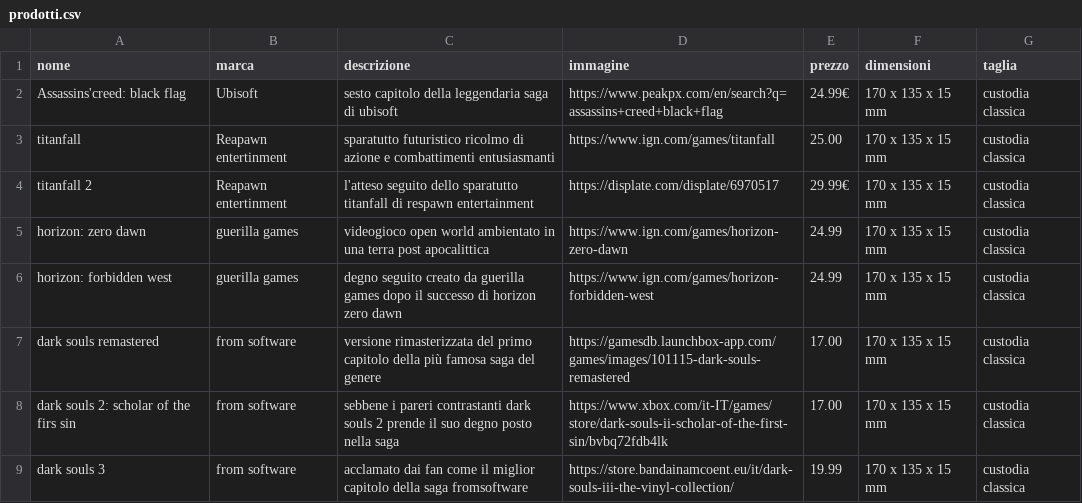
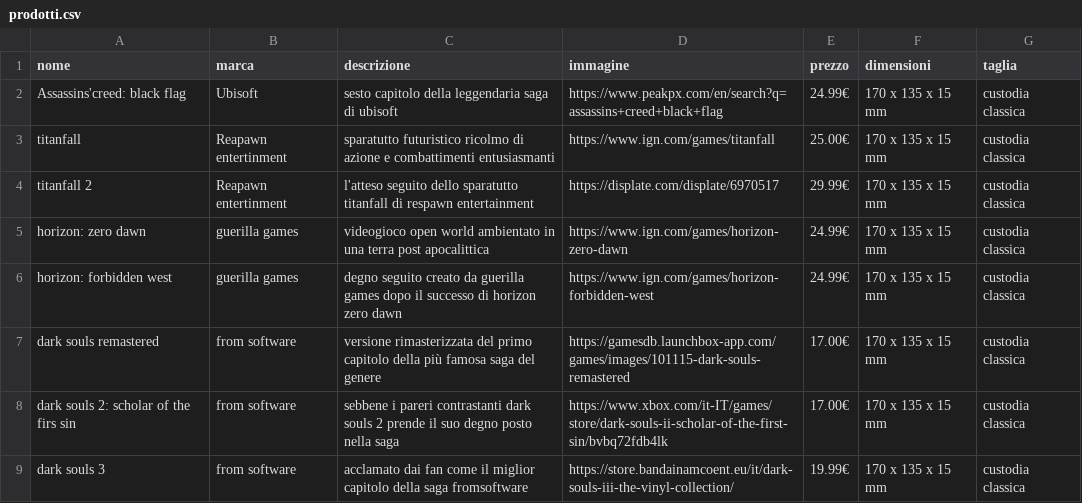
Before and after one commit to HermannRienzner/esercizi_tps, a CSV file: Ecommerce/prodotti.csv, drawn as a sheet.

Commit message:
Update prodotti.csv

```diff
--- a/Ecommerce/prodotti.csv
+++ b/Ecommerce/prodotti.csv
@@ -2,8 +2,8 @@ nome,marca,descrizione,immagine,prezzo,dimensioni,taglia
 Assassins'creed: black flag, Ubisoft, sesto capitolo della leggendaria saga di ubisoft, https://www.peakpx.com/en/search?q=assassins+creed+black+flag, 24.99€, 170 x 135 x 15 mm, custodia classica
-titanfall, Reapawn entertinment, sparatutto futuristico ricolmo di azione e combattimenti entusiasmanti, https://www.ign.com/games/titanfall, 25.00, 170 x 135 x 15 mm , custodia classica
+titanfall, Reapawn entertinment, sparatutto futuristico ricolmo di azione e combattimenti entusiasmanti, https://www.ign.com/games/titanfall, 25.00€, 170 x 135 x 15 mm , custodia classica
 titanfall 2, Reapawn entertinment, l'atteso seguito dello sparatutto titanfall di respawn entertainment,https://displate.com/displate/6970517, 29.99€, 170 x 135 x 15 mm, custodia classica
-horizon: zero dawn, guerilla games, videogioco open world ambientato in una terra post apocalittica, https://www.ign.com/games/horizon-zero-dawn, 24.99,  170 x 135 x 15 mm, custodia classica
-horizon: forbidden west, guerilla games, degno seguito creato da guerilla games dopo il successo di horizon zero dawn, https://www.ign.com/games/horizon-forbidden-west, 24.99,  170 x 135 x 15 mm, custodia classica
-dark souls remastered, from software, versione rimasterizzata del primo capitolo della più famosa saga del genere, https://gamesdb.launchbox-app.com/games/images/101115-dark-souls-remastered, 17.00, 170 x 135 x 15 mm, custodia classica
-dark souls 2: scholar of the firs sin, from software, sebbene i pareri contrastanti dark souls 2 prende il suo degno posto nella saga, https://www.xbox.com/it-IT/games/store/dark-souls-ii-scholar-of-the-first-sin/bvbq72fdb4lk, 17.00, 170 x 135 x 15 mm, custodia classica
-dark souls 3,from software, acclamato dai fan come il miglior capitolo della saga fromsoftware, https://store.bandainamcoent.eu/it/dark-souls-iii-the-vinyl-collection/, 19.99, 170 x 135 x 15 mm, custodia classica
+horizon: zero dawn, guerilla games, videogioco open world ambientato in una terra post apocalittica, https://www.ign.com/games/horizon-zero-dawn, 24.99€,  170 x 135 x 15 mm, custodia classica
+horizon: forbidden west, guerilla games, degno seguito creato da guerilla games dopo il successo di horizon zero dawn, https://www.ign.com/games/horizon-forbidden-west, 24.99€,  170 x 135 x 15 mm, custodia classica
+dark souls remastered, from software, versione rimasterizzata del primo capitolo della più famosa saga del genere, https://gamesdb.launchbox-app.com/games/images/101115-dark-souls-remastered, 17.00€, 170 x 135 x 15 mm, custodia classica
+dark souls 2: scholar of the firs sin, from software, sebbene i pareri contrastanti dark souls 2 prende il suo degno posto nella saga, https://www.xbox.com/it-IT/games/store/dark-souls-ii-scholar-of-the-first-sin/bvbq72fdb4lk, 17.00€, 170 x 135 x 15 mm, custodia classica
+dark souls 3,from software, acclamato dai fan come il miglior capitolo della saga fromsoftware, https://store.bandainamcoent.eu/it/dark-souls-iii-the-vinyl-collection/, 19.99€, 170 x 135 x 15 mm, custodia classica
```
